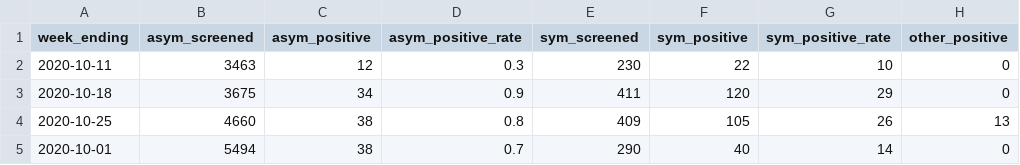
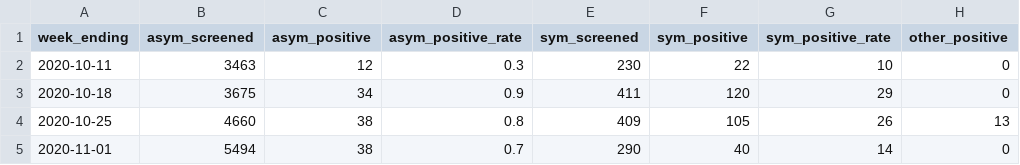
Before and after one commit to fpervaiz/UniversityOfCambridge-COVID-19-Dashboard, a CSV file: data/testing.csv, drawn as a sheet.

Commit message:
fix(data): update WE 2020-11-01

```diff
--- a/data/testing.csv
+++ b/data/testing.csv
@@ -4,2 +4,2 @@ week_ending,asym_screened,asym_positive,asym_positive_rate,sym_screened,sym_posi
 2020-10-25,4660,38,0.8,409,105,26,13
-2020-10-01,5494,38,0.7,290,40,14,0
+2020-11-01,5494,38,0.7,290,40,14,0
```
Also changed, not shown: 1 other file.
